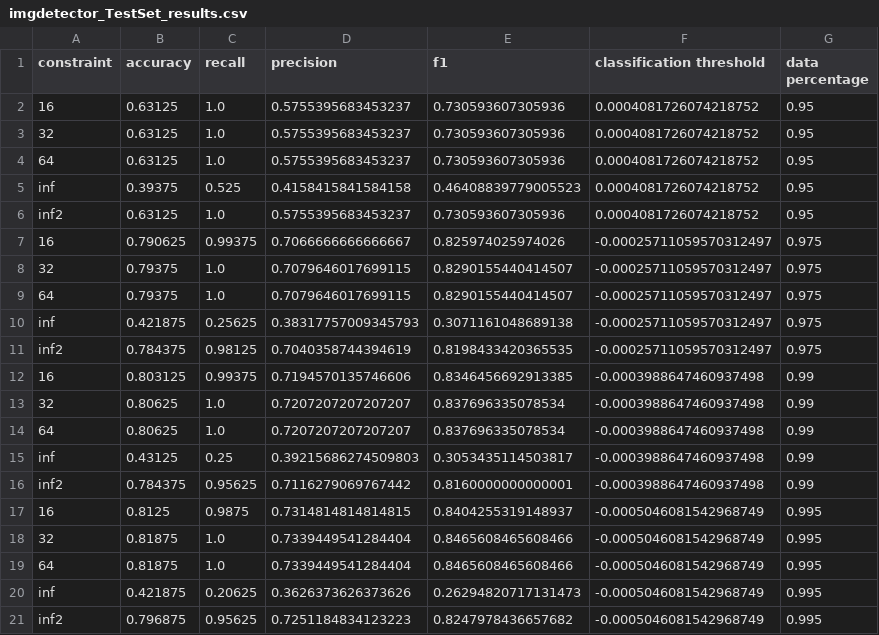
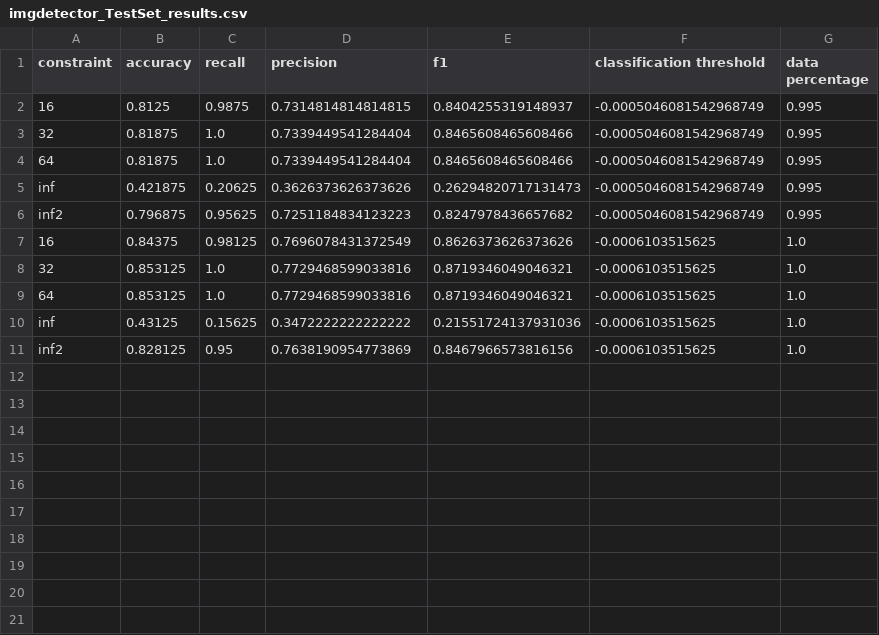
Before and after one commit to PandragonXIII/MLM, a CSV file: src/analysis/imgdetector_TestSet_results.csv, drawn as a sheet.

```diff
--- a/src/analysis/imgdetector_TestSet_results.csv
+++ b/src/analysis/imgdetector_TestSet_results.csv
@@ -1,17 +1,2 @@
 constraint,accuracy,recall,precision,f1,classification threshold,data percentage
-16,0.63125,1.0,0.5755395683453237,0.730593607305936,0.0004081726074218752,0.95
-32,0.63125,1.0,0.5755395683453237,0.730593607305936,0.0004081726074218752,0.95
-64,0.63125,1.0,0.5755395683453237,0.730593607305936,0.0004081726074218752,0.95
-inf,0.39375,0.525,0.4158415841584158,0.46408839779005523,0.0004081726074218752,0.95
-inf2,0.63125,1.0,0.5755395683453237,0.730593607305936,0.0004081726074218752,0.95
-16,0.790625,0.99375,0.7066666666666667,0.825974025974026,-0.00025711059570312497,0.975
-32,0.79375,1.0,0.7079646017699115,0.8290155440414507,-0.00025711059570312497,0.975
-64,0.79375,1.0,0.7079646017699115,0.8290155440414507,-0.00025711059570312497,0.975
-inf,0.421875,0.25625,0.38317757009345793,0.3071161048689138,-0.00025711059570312497,0.975
-inf2,0.784375,0.98125,0.7040358744394619,0.8198433420365535,-0.00025711059570312497,0.975
-16,0.803125,0.99375,0.7194570135746606,0.8346456692913385,-0.0003988647460937498,0.99
-32,0.80625,1.0,0.7207207207207207,0.837696335078534,-0.0003988647460937498,0.99
-64,0.80625,1.0,0.7207207207207207,0.837696335078534,-0.0003988647460937498,0.99
-inf,0.43125,0.25,0.39215686274509803,0.3053435114503817,-0.0003988647460937498,0.99
-inf2,0.784375,0.95625,0.7116279069767442,0.8160000000000001,-0.0003988647460937498,0.99
 16,0.8125,0.9875,0.7314814814814815,0.8404255319148937,-0.0005046081542968749,0.995
@@ -21 +6,6 @@ inf,0.421875,0.20625,0.3626373626373626,0.26294820717131473,-0.00050460815429687
 inf2,0.796875,0.95625,0.7251184834123223,0.8247978436657682,-0.0005046081542968749,0.995
+16,0.84375,0.98125,0.7696078431372549,0.8626373626373626,-0.0006103515625,1.0
+32,0.853125,1.0,0.7729468599033816,0.8719346049046321,-0.0006103515625,1.0
+64,0.853125,1.0,0.7729468599033816,0.8719346049046321,-0.0006103515625,1.0
+inf,0.43125,0.15625,0.3472222222222222,0.21551724137931036,-0.0006103515625,1.0
+inf2,0.828125,0.95,0.7638190954773869,0.8467966573816156,-0.0006103515625,1.0
```
Also changed, not shown: src/analysis/imgdetector_ValSet_results.csv, src/intermediate-data/similarity_matrix_test.csv, 7 other files.
